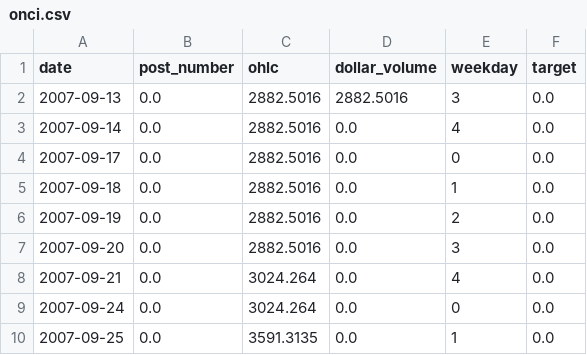
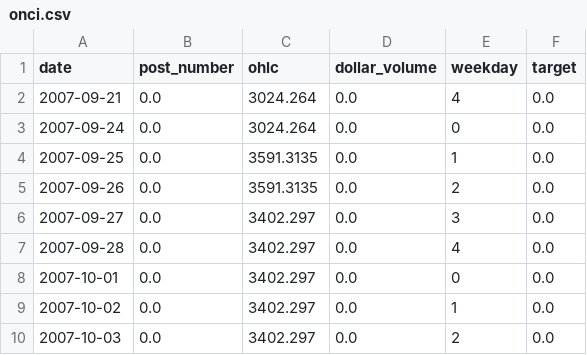
Before and after one commit to schustda/Penny-Stock-Predictor, a CSV file: data/data/onci.csv, drawn as a sheet; only a part is shown; the shorter side is filled out with more unchanged rows; the diff names each change by its address in the sheet, - before the commit and + after, or states it on an @@ line.

```diff
--- a/data/data/onci.csv
+++ b/data/data/onci.csv
-row 2: 2007-09-13 | 0.0 | 2882.5016 | 2882.5016 | 3 | 0.0
-row 3: 2007-09-14 | 0.0 | 2882.5016 | 0.0 | 4 | 0.0
-row 4: 2007-09-17 | 0.0 | 2882.5016 | 0.0 | 0 | 0.0
-row 5: 2007-09-18 | 0.0 | 2882.5016 | 0.0 | 1 | 0.0
-row 6: 2007-09-19 | 0.0 | 2882.5016 | 0.0 | 2 | 0.0
-row 7: 2007-09-20 | 0.0 | 2882.5016 | 0.0 | 3 | 0.0
```
Also changed, not shown: data/data/sigo.csv, data/raw_data/ihub/message_boards/aphd.csv, 47 other files.
